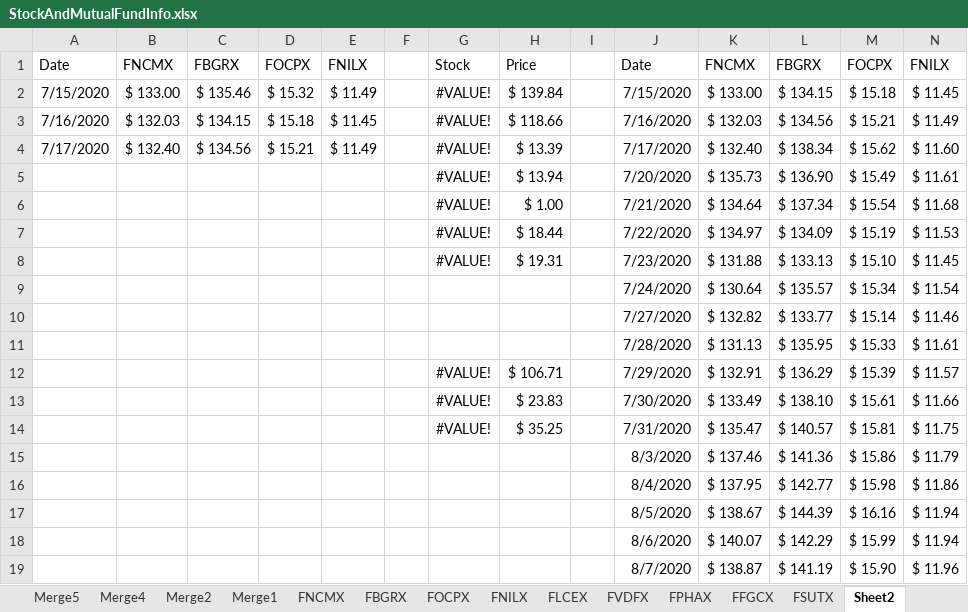
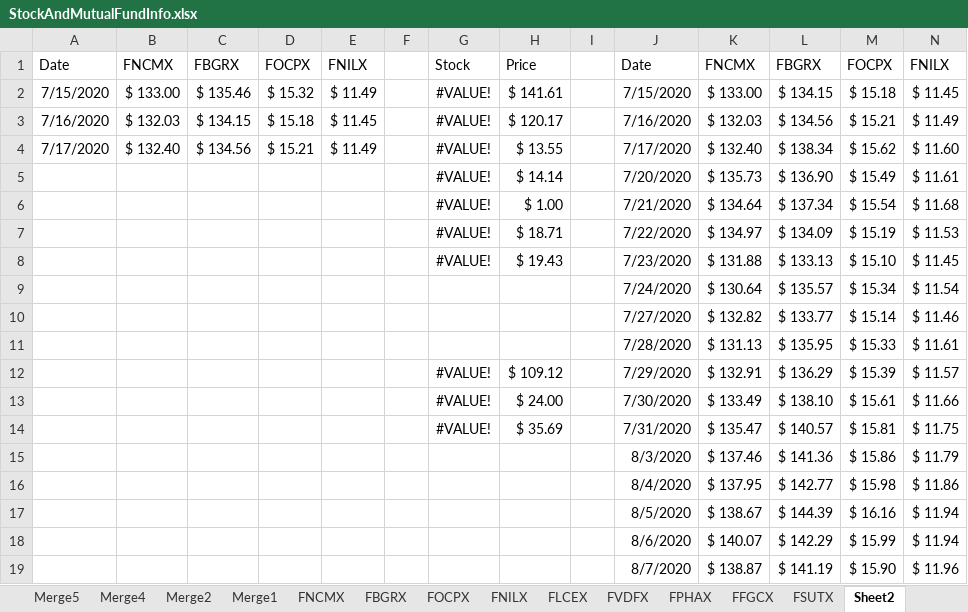
Before and after one commit to jpmitiguy/ExcelProjectFall2022, an Excel workbook: StockAndMutualFundInfo.xlsx, sheet Sheet2, drawn as a sheet; only a part is shown; values as stored, in another font and other column widths than the file's, no borders; table styles not drawn; the diff names each change by its address in the sheet, - before the commit and + after, or states it on an @@ line.

```diff
--- a/StockAndMutualFundInfo.xlsx (sheet Sheet2)
+++ b/StockAndMutualFundInfo.xlsx (sheet Sheet2)
-H2: $ 139.84
+H2: $ 141.61
-H3: $ 118.66
+H3: $ 120.17
-H4: $ 13.39
+H4: $ 13.55
-H5: $ 13.94
+H5: $ 14.14
-H7: $ 18.44
+H7: $ 18.71
-H8: $ 19.31
+H8: $ 19.43
-H12: $ 106.71
+H12: $ 109.12
-H13: $ 23.83
+H13: $ 24.00
-H14: $ 35.25
+H14: $ 35.69
```
Also changed, not shown: 1 other file.
